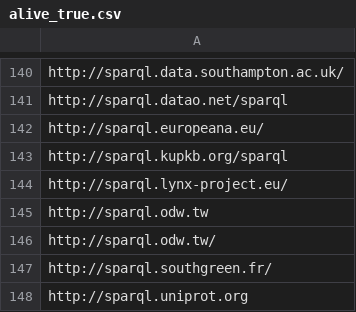
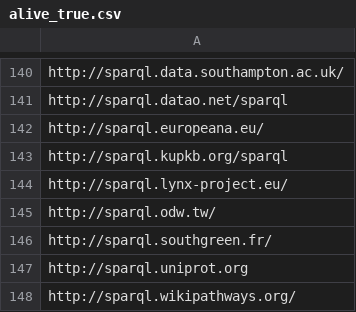
Before and after one commit to neumarcx/sparql, a CSV file: alive_true.csv, drawn as a sheet; only a part is shown, gaps mark what is left out; the shorter side is filled out with more unchanged rows; the diff names each change by its address in the sheet, - before the commit and + after, or states it on an @@ line.

Commit message:
removed http://sparql.odw.tw

```diff
--- a/alive_true.csv
+++ b/alive_true.csv
-row 145: http://sparql.odw.tw
```
